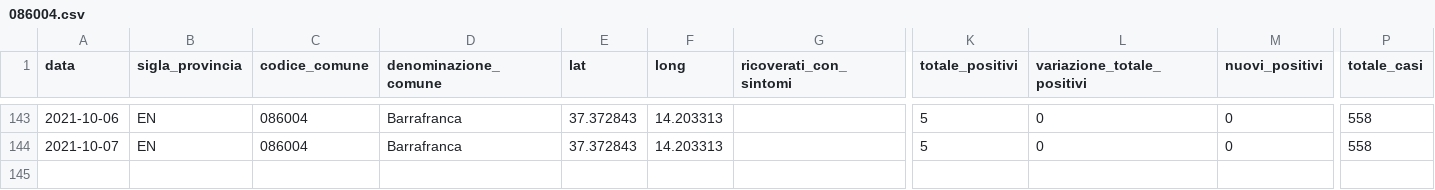
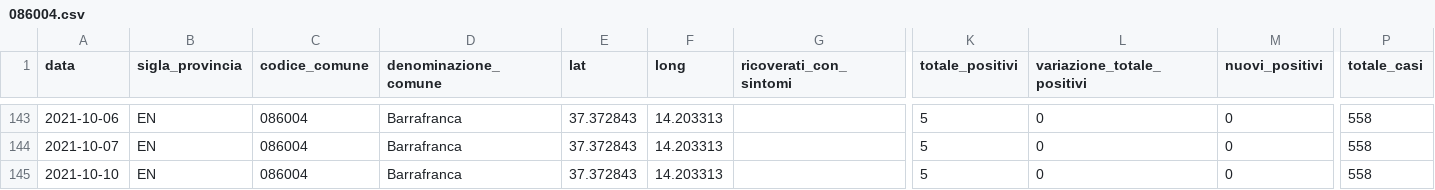
Before and after one commit to opendatasicilia/informa-covid19, a CSV file: dati/informacovid/086004/086004.csv, drawn as a sheet; only a part is shown, gaps mark what is left out; rows hold the shown columns only; the diff names each change by its address in the sheet, - before the commit and + after, or states it on an @@ line.

```diff
--- a/dati/informacovid/086004/086004.csv
+++ b/dati/informacovid/086004/086004.csv
+row 145: 2021-10-10 | EN | 086004 | Barrafranca | 37.372843 | 14.203313 |  | 5 | 0 | 0 | 558
```
